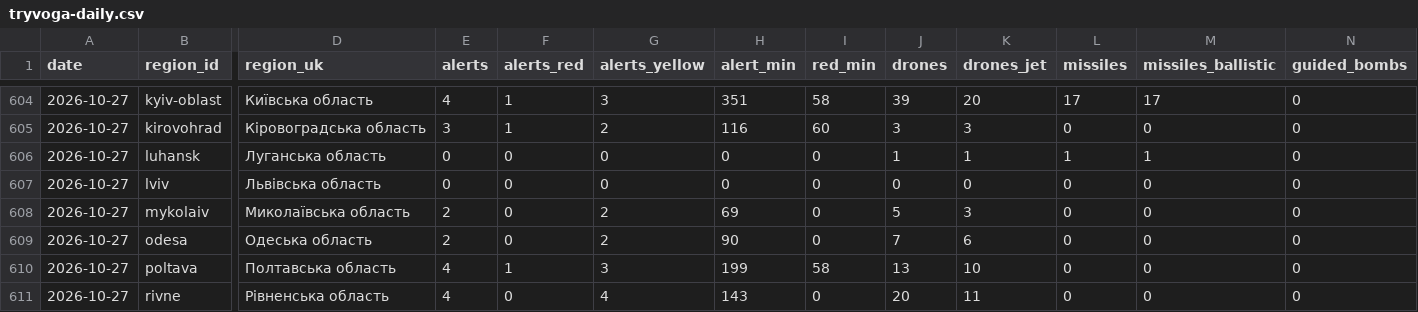
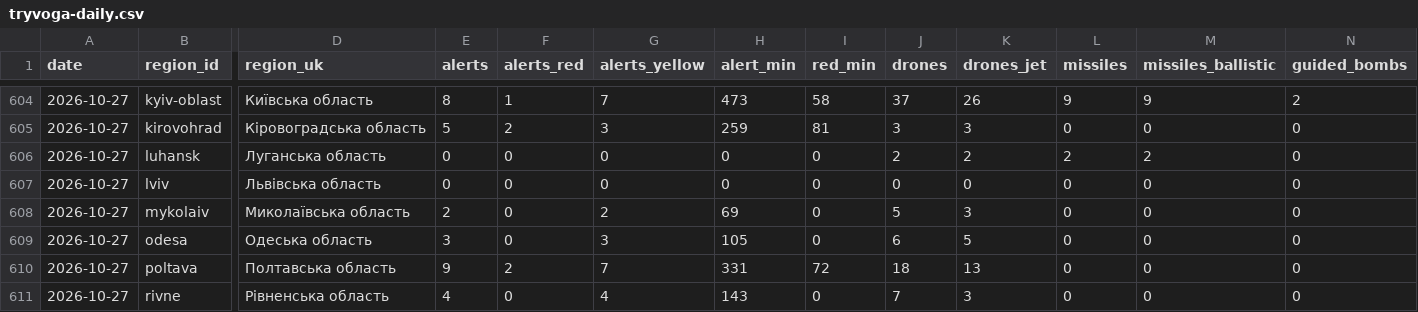
Before and after one commit to share27droid/tryvoga, a CSV file: tryvoga-daily.csv, drawn as a sheet; only a part is shown, gaps mark what is left out; the diff covers the shown part only; the diff names each change by its address in the sheet, - before the commit and + after, or states it on an @@ line.

```diff
--- a/tryvoga-daily.csv
+++ b/tryvoga-daily.csv
-E604 (alerts): 4
+E604 (alerts): 8
-G604 (alerts_yellow): 3
+G604 (alerts_yellow): 7
-H604 (alert_min): 351
+H604 (alert_min): 473
-J604 (drones): 39
+J604 (drones): 37
-K604 (drones_jet): 20
+K604 (drones_jet): 26
-L604 (missiles): 17
+L604 (missiles): 9
-M604 (missiles_ballistic): 17
+M604 (missiles_ballistic): 9
-N604 (guided_bombs): 0
+N604 (guided_bombs): 2
-E605 (alerts): 3
+E605 (alerts): 5
-F605 (alerts_red): 1
+F605 (alerts_red): 2
-G605 (alerts_yellow): 2
+G605 (alerts_yellow): 3
-H605 (alert_min): 116
+H605 (alert_min): 259
-I605 (red_min): 60
+I605 (red_min): 81
-J606 (drones): 1
+J606 (drones): 2
-K606 (drones_jet): 1
+K606 (drones_jet): 2
-L606 (missiles): 1
+L606 (missiles): 2
-M606 (missiles_ballistic): 1
+M606 (missiles_ballistic): 2
-E609 (alerts): 2
+E609 (alerts): 3
-G609 (alerts_yellow): 2
+G609 (alerts_yellow): 3
-H609 (alert_min): 90
+H609 (alert_min): 105
-J609 (drones): 7
+J609 (drones): 6
-K609 (drones_jet): 6
+K609 (drones_jet): 5
-E610 (alerts): 4
+E610 (alerts): 9
-F610 (alerts_red): 1
+F610 (alerts_red): 2
-G610 (alerts_yellow): 3
+G610 (alerts_yellow): 7
-H610 (alert_min): 199
+H610 (alert_min): 331
-I610 (red_min): 58
+I610 (red_min): 72
-J610 (drones): 13
+J610 (drones): 18
-K610 (drones_jet): 10
+K610 (drones_jet): 13
-J611 (drones): 20
+J611 (drones): 7
-K611 (drones_jet): 11
+K611 (drones_jet): 3
```
Also changed, not shown: 77 edited cells elsewhere in this file, tryvoga-alerts.csv, tryvoga-nights.csv.
